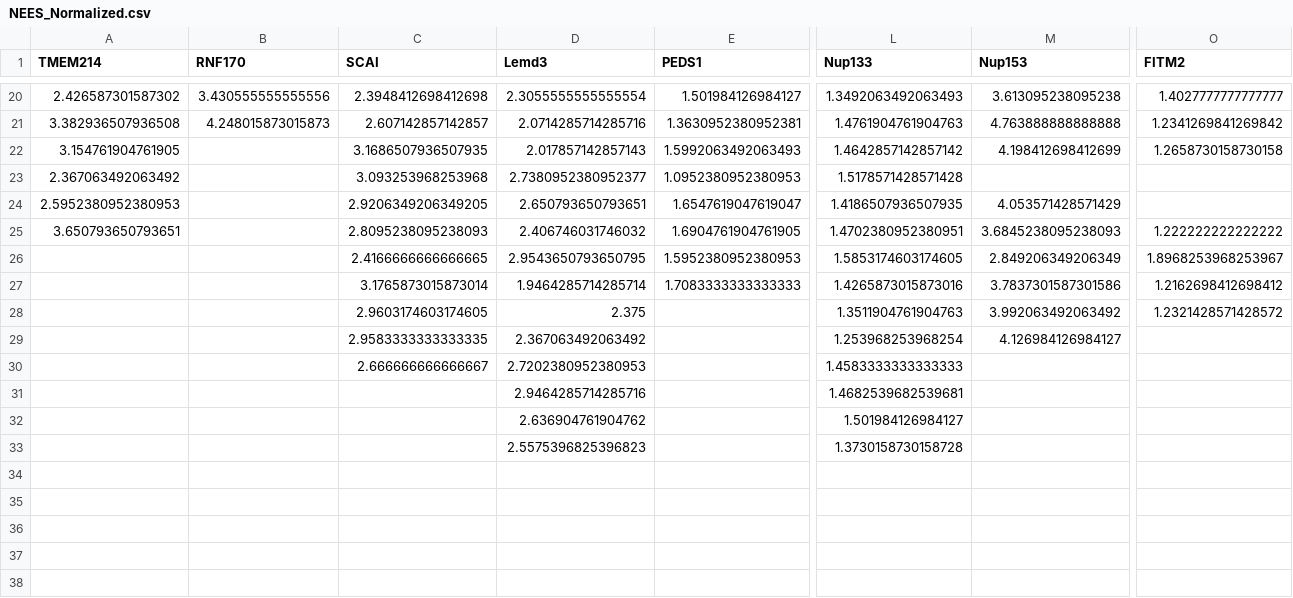
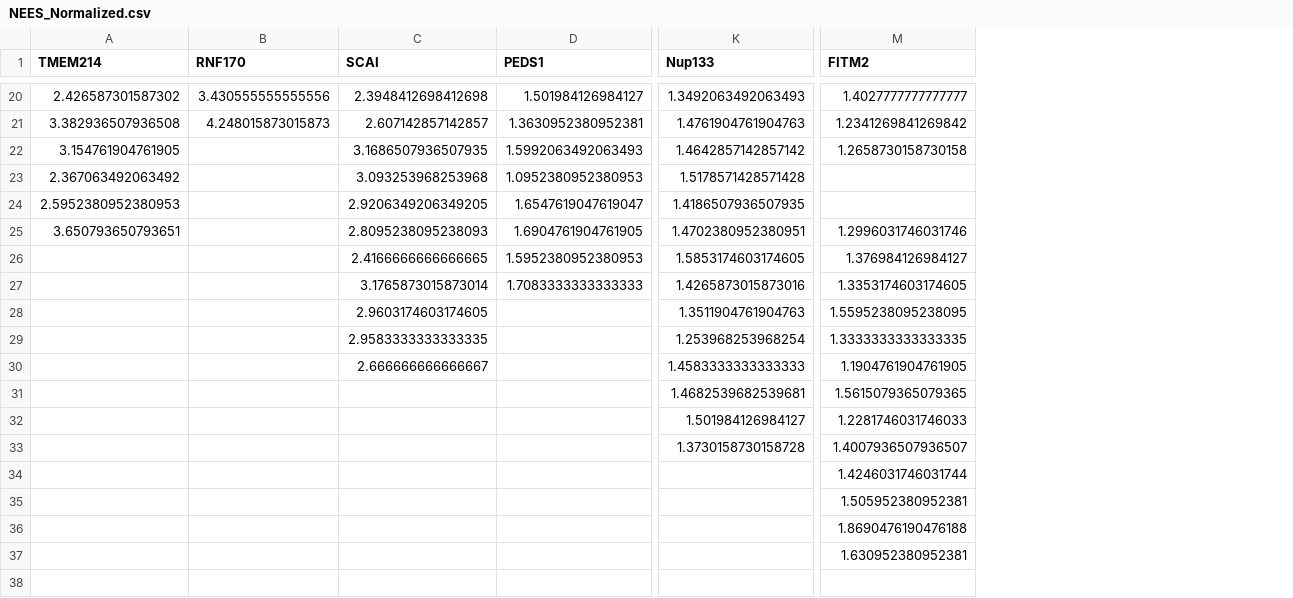
Before and after one commit to shokenlee/AH_AAcomposition, a CSV file: Output/NEES_Normalized.csv, drawn as a sheet; only a part is shown, gaps mark what is left out; removed rows and columns are numbered as before the commit, all else as after; the diff covers the shown part only; the diff names each change by its address in the sheet, - before the commit and + after, or states it on an @@ line.

Commit message:
NEES transform updated with the Man1-FITM2-updated NEES

```diff
--- a/Output/NEES_Normalized.csv
+++ b/Output/NEES_Normalized.csv
-column D (Lemd3), rows 20-33: 2.3055555555555554 | 2.0714285714285716 | 2.017857142857143 | 2.7380952380952377 | 2.650793650793651 | 2.406746031746032 | 2.9543650793650795 | 1.9464285714285714 | 2.375 | 2.367063492063492 | 2.7202380952380953 | 2.9464285714285716 | 2.636904761904762 | 2.5575396825396823
-column M (Nup153), rows 20-29: 3.613095238095238 | 4.763888888888888 | 4.198412698412699 |  | 4.053571428571429 | 3.6845238095238093 | 2.849206349206349 | 3.7837301587301586 | 3.992063492063492 | 4.126984126984127
-M25 (FITM2): 1.222222222222222
+M25 (FITM2): 1.2996031746031746
-M26 (FITM2): 1.8968253968253967
+M26 (FITM2): 1.376984126984127
-M27 (FITM2): 1.2162698412698412
+M27 (FITM2): 1.3353174603174605
-M28 (FITM2): 1.2321428571428572
+M28 (FITM2): 1.5595238095238095
-M29 (FITM2): (empty)
+M29 (FITM2): 1.3333333333333335
-M30 (FITM2): (empty)
+M30 (FITM2): 1.1904761904761905
-M31 (FITM2): (empty)
+M31 (FITM2): 1.5615079365079365
-M32 (FITM2): (empty)
+M32 (FITM2): 1.2281746031746033
-M33 (FITM2): (empty)
+M33 (FITM2): 1.4007936507936507
-M34 (FITM2): (empty)
+M34 (FITM2): 1.4246031746031744
-M35 (FITM2): (empty)
+M35 (FITM2): 1.505952380952381
-M36 (FITM2): (empty)
+M36 (FITM2): 1.8690476190476188
-M37 (FITM2): (empty)
+M37 (FITM2): 1.630952380952381
```
Also changed, not shown: 4 edited cells elsewhere in this file, Output/NEES_summary.csv, Output/NEES_summary_with_heliquest.csv, 3 other files.
